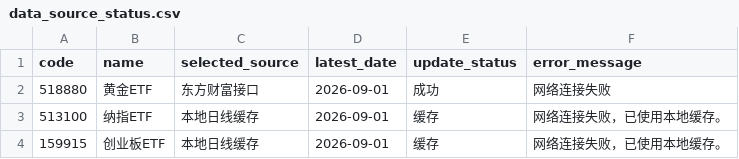
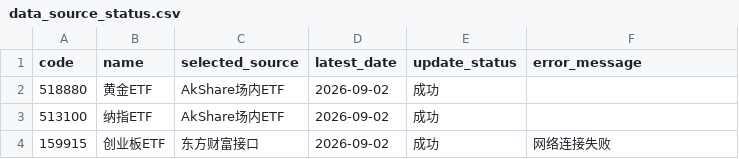
Before and after one commit to djinnwong/etf_rotation_web, a CSV file: data/data_source_status.csv, drawn as a sheet.

```diff
--- a/data/data_source_status.csv
+++ b/data/data_source_status.csv
@@ -1,4 +1,4 @@
 code,name,selected_source,latest_date,update_status,error_message
-518880,黄金ETF,东方财富接口,2026-09-01,成功,网络连接失败
-513100,纳指ETF,本地日线缓存,2026-09-01,缓存,网络连接失败，已使用本地缓存。
-159915,创业板ETF,本地日线缓存,2026-09-01,缓存,网络连接失败，已使用本地缓存。
+518880,黄金ETF,AkShare场内ETF,2026-09-02,成功,
+513100,纳指ETF,AkShare场内ETF,2026-09-02,成功,
+159915,创业板ETF,东方财富接口,2026-09-02,成功,网络连接失败
```
Also changed, not shown: data/513100_daily.csv, data/rotation_result.csv, 4 other files.
